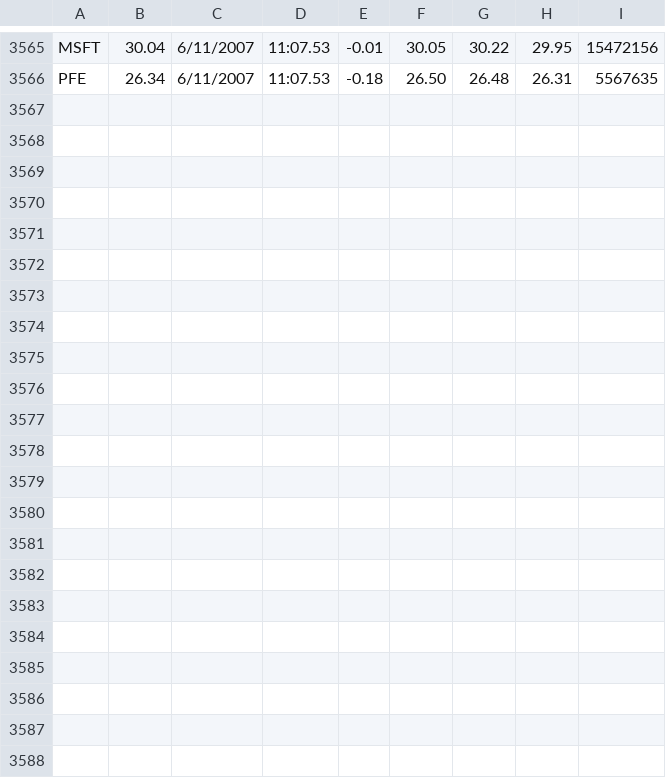
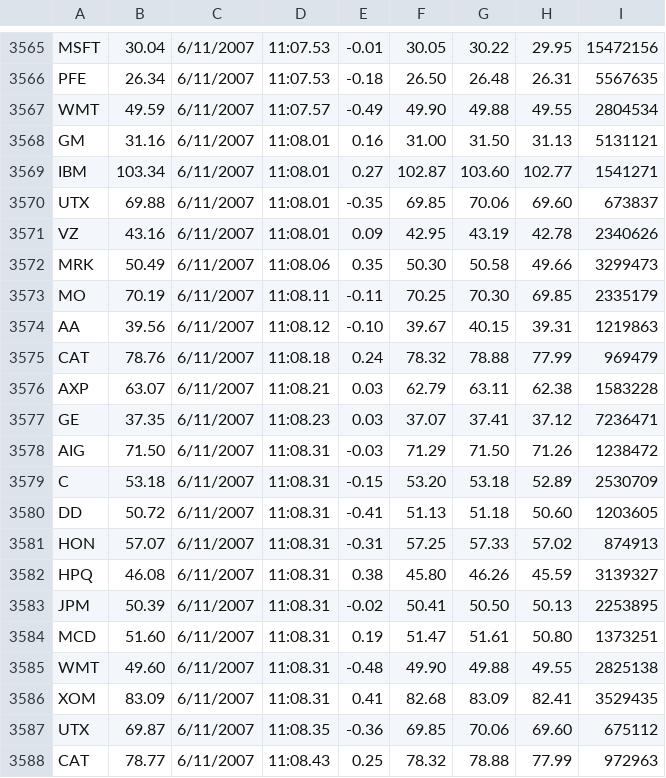
Before and after one commit to minocrafft/python-mastery, a CSV file: Data/stocklog.csv, drawn as a sheet; only a part is shown, gaps mark what is left out; the diff names each change by its address in the sheet, - before the commit and + after, or states it on an @@ line.

```diff
--- a/Data/stocklog.csv
+++ b/Data/stocklog.csv
+row 3567: WMT | 49.59 | 6/11/2007 | 11:07.57 | -0.49 | 49.90 | 49.88 | 49.55 | 2804534
+row 3568: GM | 31.16 | 6/11/2007 | 11:08.01 | 0.16 | 31.00 | 31.50 | 31.13 | 5131121
+row 3569: IBM | 103.34 | 6/11/2007 | 11:08.01 | 0.27 | 102.87 | 103.60 | 102.77 | 1541271
+row 3570: UTX | 69.88 | 6/11/2007 | 11:08.01 | -0.35 | 69.85 | 70.06 | 69.60 | 673837
+row 3571: VZ | 43.16 | 6/11/2007 | 11:08.01 | 0.09 | 42.95 | 43.19 | 42.78 | 2340626
+row 3572: MRK | 50.49 | 6/11/2007 | 11:08.06 | 0.35 | 50.30 | 50.58 | 49.66 | 3299473
+row 3573: MO | 70.19 | 6/11/2007 | 11:08.11 | -0.11 | 70.25 | 70.30 | 69.85 | 2335179
+row 3574: AA | 39.56 | 6/11/2007 | 11:08.12 | -0.10 | 39.67 | 40.15 | 39.31 | 1219863
+row 3575: CAT | 78.76 | 6/11/2007 | 11:08.18 | 0.24 | 78.32 | 78.88 | 77.99 | 969479
+row 3576: AXP | 63.07 | 6/11/2007 | 11:08.21 | 0.03 | 62.79 | 63.11 | 62.38 | 1583228
+row 3577: GE | 37.35 | 6/11/2007 | 11:08.23 | 0.03 | 37.07 | 37.41 | 37.12 | 7236471
+row 3578: AIG | 71.50 | 6/11/2007 | 11:08.31 | -0.03 | 71.29 | 71.50 | 71.26 | 1238472
+row 3579: C | 53.18 | 6/11/2007 | 11:08.31 | -0.15 | 53.20 | 53.18 | 52.89 | 2530709
+row 3580: DD | 50.72 | 6/11/2007 | 11:08.31 | -0.41 | 51.13 | 51.18 | 50.60 | 1203605
+row 3581: HON | 57.07 | 6/11/2007 | 11:08.31 | -0.31 | 57.25 | 57.33 | 57.02 | 874913
+row 3582: HPQ | 46.08 | 6/11/2007 | 11:08.31 | 0.38 | 45.80 | 46.26 | 45.59 | 3139327
+row 3583: JPM | 50.39 | 6/11/2007 | 11:08.31 | -0.02 | 50.41 | 50.50 | 50.13 | 2253895
+row 3584: MCD | 51.60 | 6/11/2007 | 11:08.31 | 0.19 | 51.47 | 51.61 | 50.80 | 1373251
+row 3585: WMT | 49.60 | 6/11/2007 | 11:08.31 | -0.48 | 49.90 | 49.88 | 49.55 | 2825138
+row 3586: XOM | 83.09 | 6/11/2007 | 11:08.31 | 0.41 | 82.68 | 83.09 | 82.41 | 3529435
+row 3587: UTX | 69.87 | 6/11/2007 | 11:08.35 | -0.36 | 69.85 | 70.06 | 69.60 | 675112
+row 3588: CAT | 78.77 | 6/11/2007 | 11:08.43 | 0.25 | 78.32 | 78.88 | 77.99 | 972963
```
Also changed, not shown: 7 other files.
